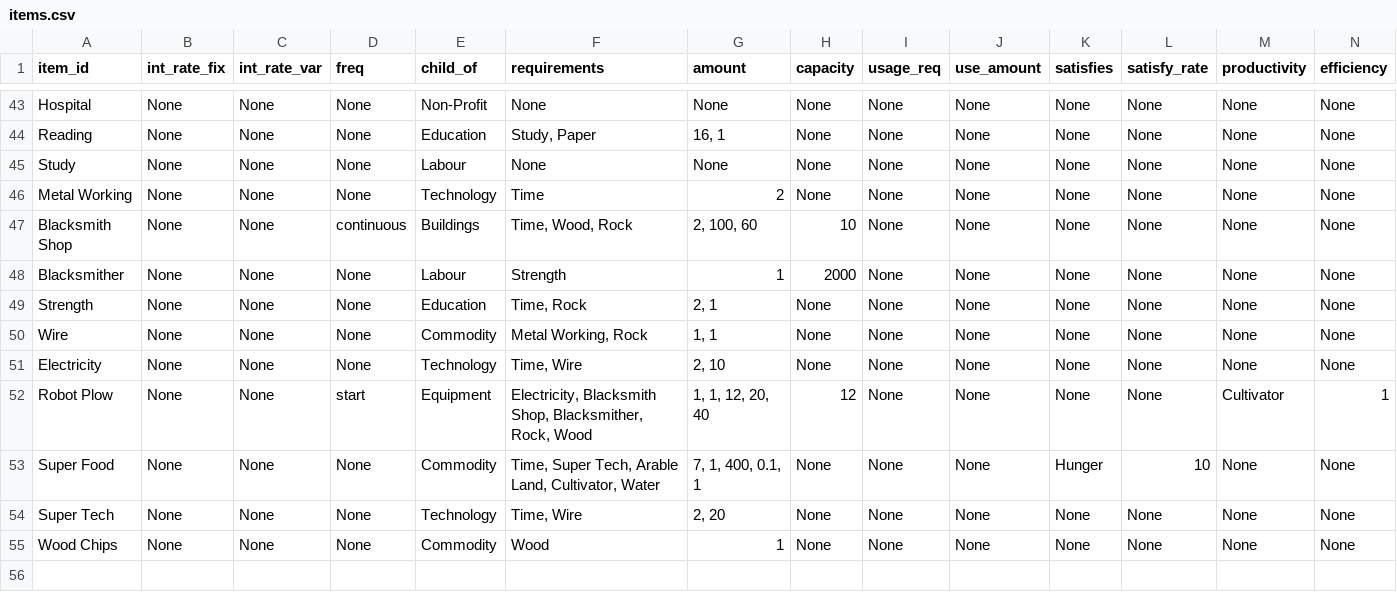
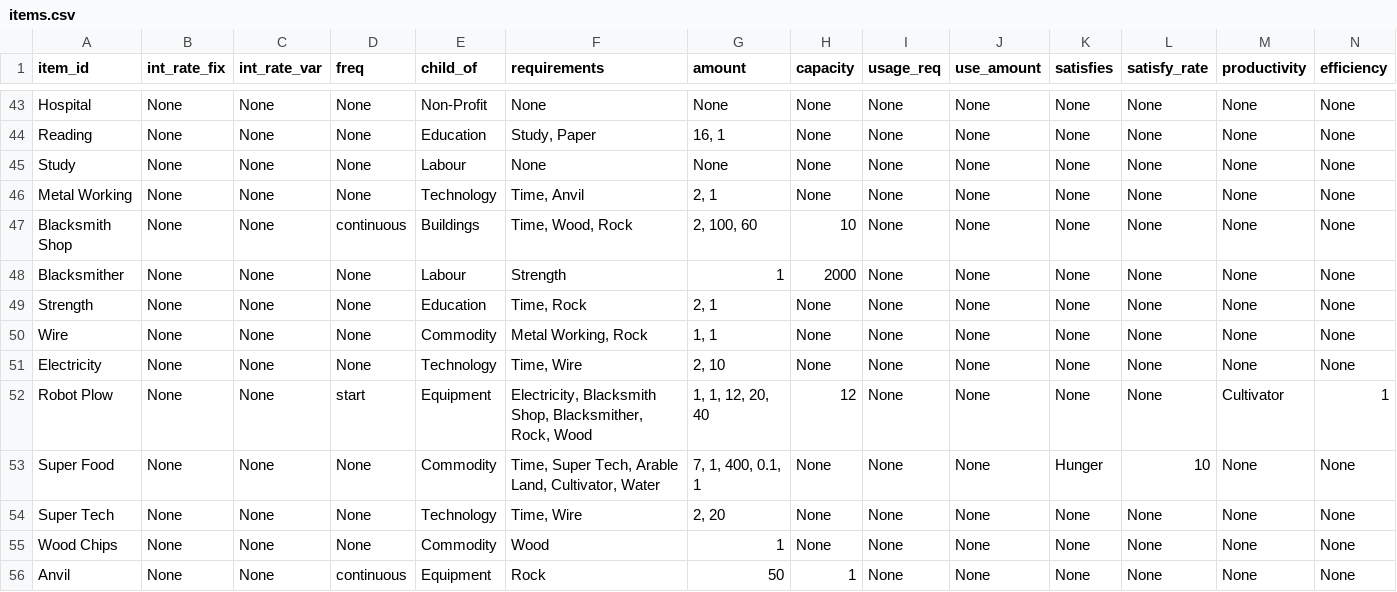
Before and after one commit to ralexander11/acct_legacy, a CSV file: data/items.csv, drawn as a sheet; only a part is shown, gaps mark what is left out; rows hold the shown columns only; the diff names each change by its address in the sheet, - before the commit and + after, or states it on an @@ line.

```diff
--- a/data/items.csv
+++ b/data/items.csv
-F46 (requirements): Time
+F46 (requirements): Time, Anvil
-G46 (amount): 2
+G46 (amount): 2, 1
+row 56: Anvil | None | None | continuous | Equipment | Rock | 50 | 1 | None | None | None | None | None | None
```
Also changed, not shown: 3 other files.
